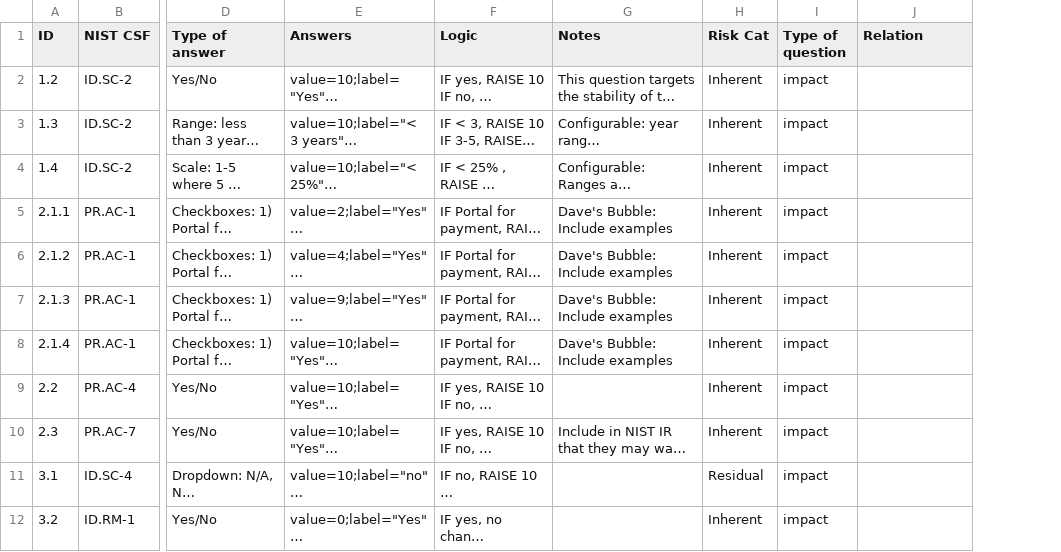
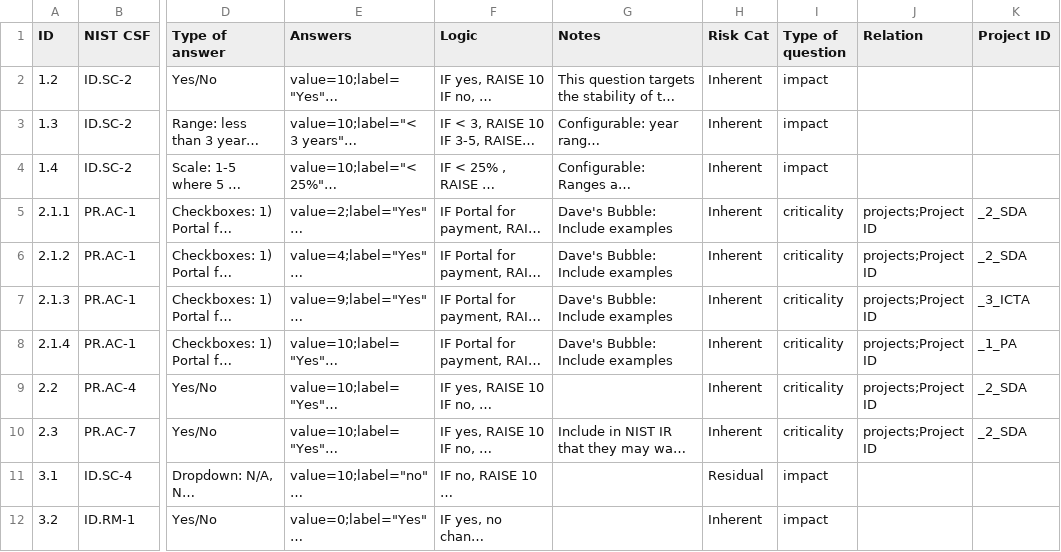
Before and after one commit to lordlight/supply-chain-interdependency-tool, a CSV file: assets/supplier-questions.csv, drawn as a sheet; only a part is shown, gaps mark what is left out; long unchanged cells end in …; the diff names each change by its address in the sheet, - before the commit and + after, or states it on an @@ line.

Commit message:
Support shadow projects WIP
- also a lot of code reformatting
- code needs to be refactored

```diff
--- a/assets/supplier-questions.csv
+++ b/assets/supplier-questions.csv
+column K (Project ID), rows 5-10: _2_SDA | _2_SDA | _3_ICTA | _1_PA | _2_SDA | _2_SDA
-I5:I10 (Type of question): impact
+I5:I10 (Type of question): criticality
-J5:J10 (Relation): (empty)
+J5:J10 (Relation): projects;Project ID
```
Also changed, not shown: assets/product-questions.csv, 10 other files.
